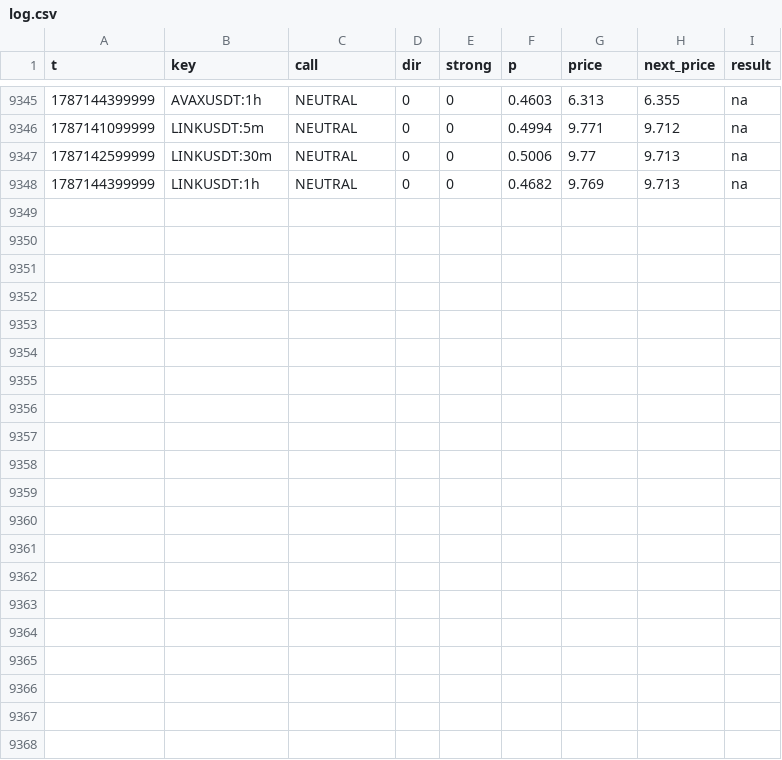
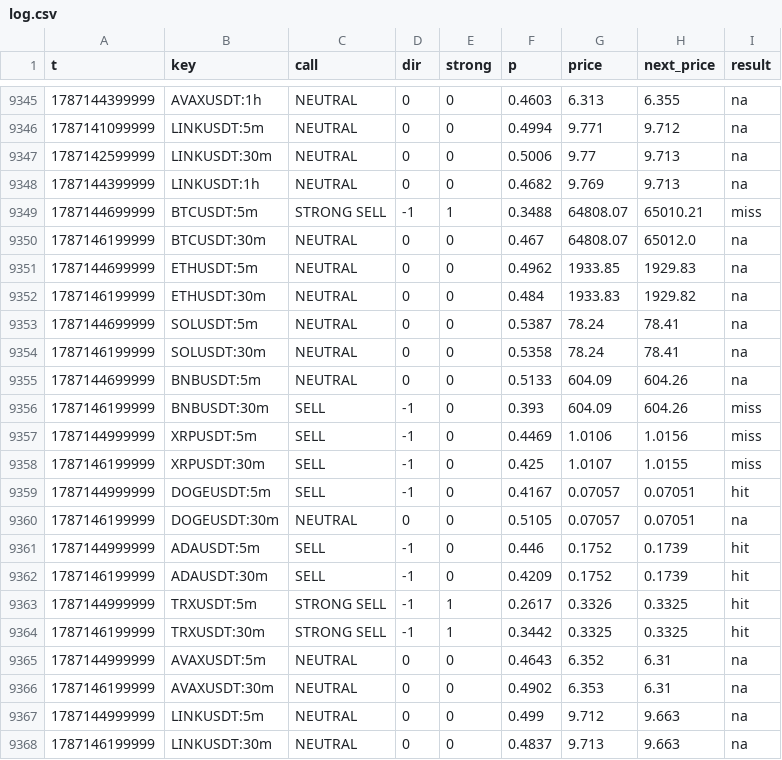
Before and after one commit to sharkcrack999/sig, a CSV file: log.csv, drawn as a sheet; only a part is shown, gaps mark what is left out.

```diff
--- a/log.csv
+++ b/log.csv
@@ -9348 +9348,21 @@ t,key,call,dir,strong,p,price,next_price,result
 1787144399999,LINKUSDT:1h,NEUTRAL,0,0,0.4682,9.769,9.713,na
+1787144699999,BTCUSDT:5m,STRONG SELL,-1,1,0.3488,64808.07,65010.21,miss
+1787146199999,BTCUSDT:30m,NEUTRAL,0,0,0.467,64808.07,65012.0,na
+1787144699999,ETHUSDT:5m,NEUTRAL,0,0,0.4962,1933.85,1929.83,na
+1787146199999,ETHUSDT:30m,NEUTRAL,0,0,0.484,1933.83,1929.82,na
+1787144699999,SOLUSDT:5m,NEUTRAL,0,0,0.5387,78.24,78.41,na
+1787146199999,SOLUSDT:30m,NEUTRAL,0,0,0.5358,78.24,78.41,na
+1787144699999,BNBUSDT:5m,NEUTRAL,0,0,0.5133,604.09,604.26,na
+1787146199999,BNBUSDT:30m,SELL,-1,0,0.393,604.09,604.26,miss
+1787144999999,XRPUSDT:5m,SELL,-1,0,0.4469,1.0106,1.0156,miss
+1787146199999,XRPUSDT:30m,SELL,-1,0,0.425,1.0107,1.0155,miss
+1787144999999,DOGEUSDT:5m,SELL,-1,0,0.4167,0.07057,0.07051,hit
+1787146199999,DOGEUSDT:30m,NEUTRAL,0,0,0.5105,0.07057,0.07051,na
+1787144999999,ADAUSDT:5m,SELL,-1,0,0.446,0.1752,0.1739,hit
+1787146199999,ADAUSDT:30m,SELL,-1,0,0.4209,0.1752,0.1739,hit
+1787144999999,TRXUSDT:5m,STRONG SELL,-1,1,0.2617,0.3326,0.3325,hit
+1787146199999,TRXUSDT:30m,STRONG SELL,-1,1,0.3442,0.3325,0.3325,hit
+1787144999999,AVAXUSDT:5m,NEUTRAL,0,0,0.4643,6.352,6.31,na
+1787146199999,AVAXUSDT:30m,NEUTRAL,0,0,0.4902,6.353,6.31,na
+1787144999999,LINKUSDT:5m,NEUTRAL,0,0,0.499,9.712,9.663,na
+1787146199999,LINKUSDT:30m,NEUTRAL,0,0,0.4837,9.713,9.663,na
```
Also changed, not shown: 2 other files.
